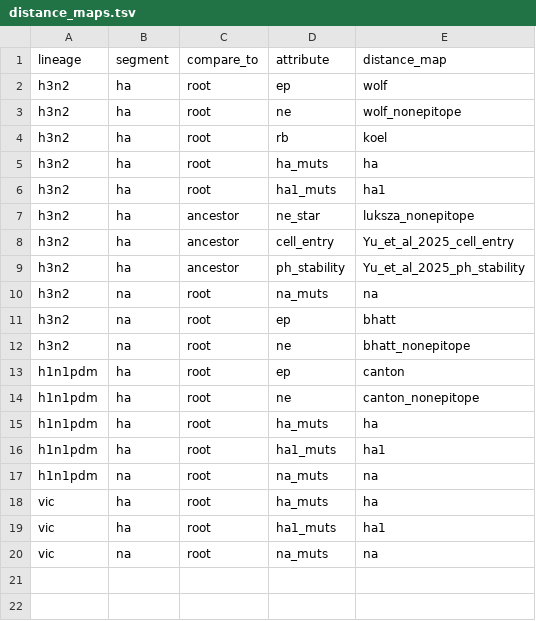
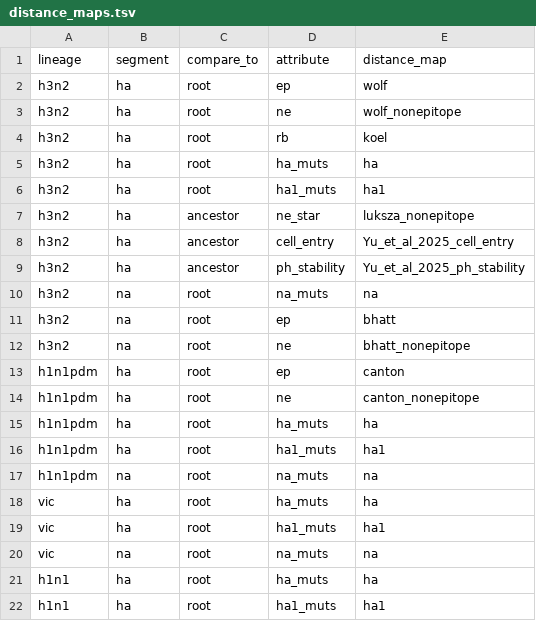
Before and after one commit to nextstrain/seasonal-flu, a TSV file: config/distance_maps.tsv, drawn as a sheet.

Commit message:
Add minimal config for seasonal H1N1 HA build

```diff
--- a/config/distance_maps.tsv
+++ b/config/distance_maps.tsv
@@ -20 +20,3 @@ vic	ha	root	ha1_muts	ha1
 vic	na	root	na_muts	na
+h1n1	ha	root	ha_muts	ha
+h1n1	ha	root	ha1_muts	ha1
```
Also changed, not shown: 8 other files.
